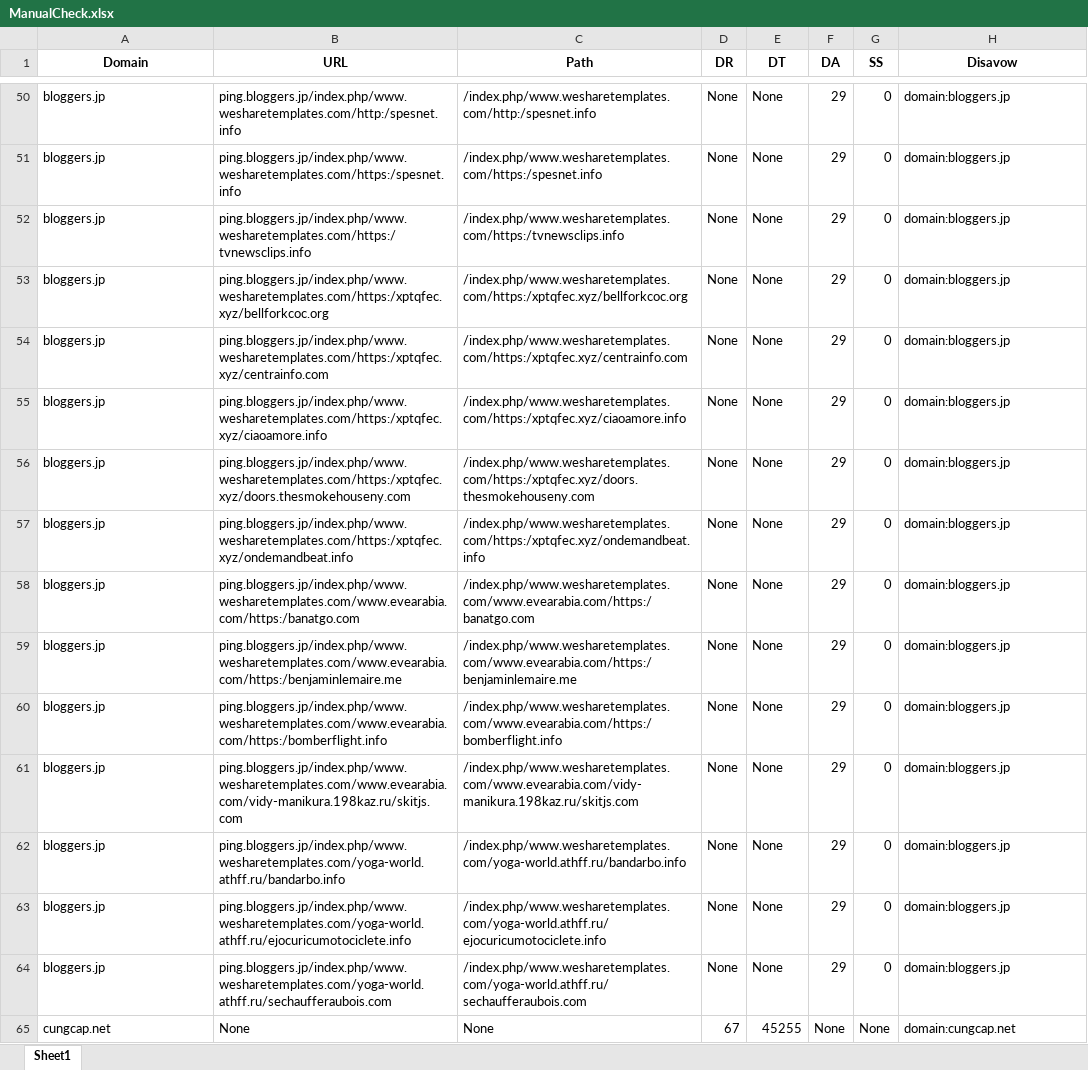
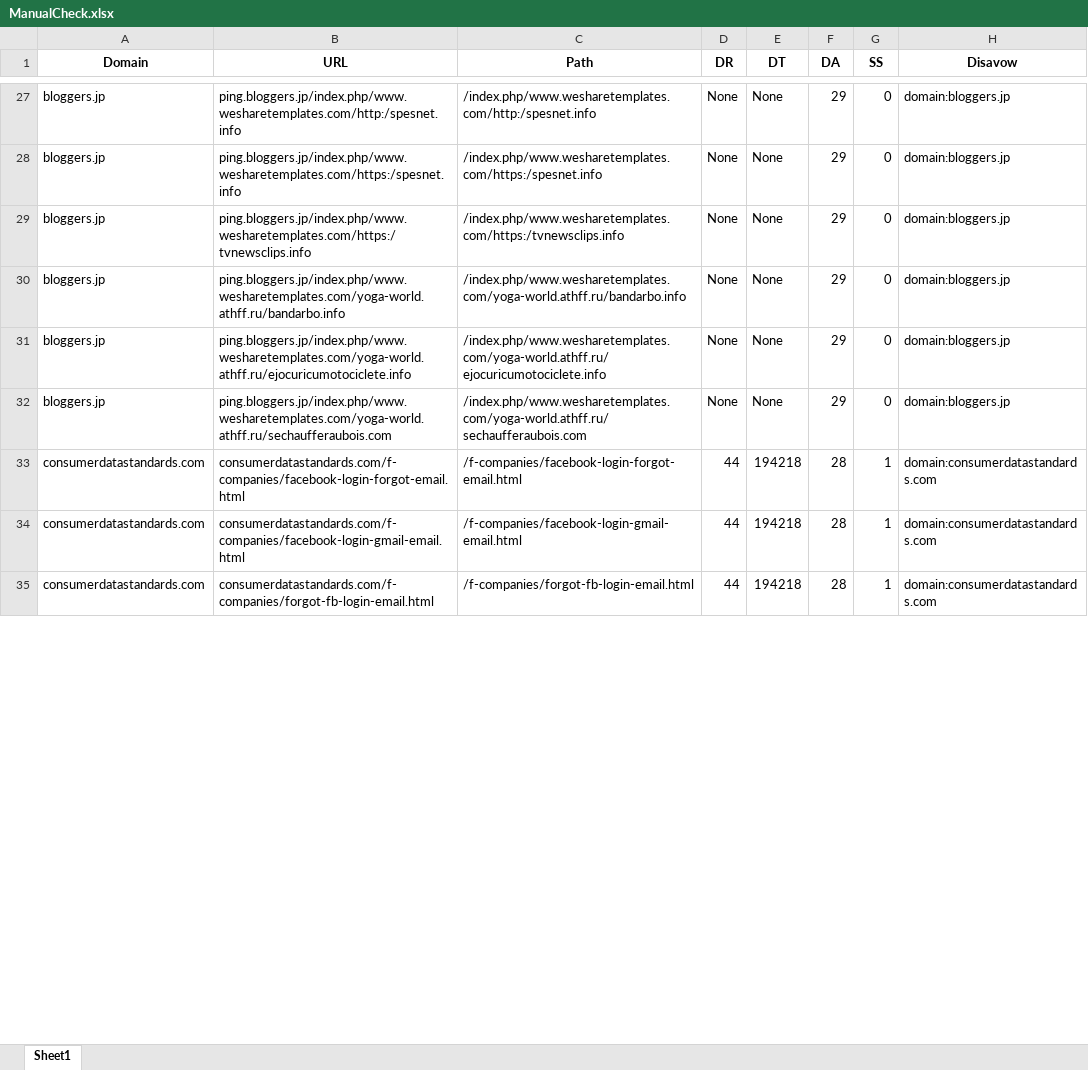
Before and after one commit to tranngocminhhieu/P3_Disavow-Bad-Links, an Excel workbook: Output/ManualCheck.xlsx, sheet Sheet1, drawn as a sheet; only a part is shown, gaps mark what is left out; values as stored, in another font and other column widths than the file's, no borders; removed rows and columns are numbered as before the commit, all else as after; the diff covers the shown part only; the diff names each change by its address in the sheet, - before the commit and + after, or states it on an @@ line.

```diff
--- a/Output/ManualCheck.xlsx (sheet Sheet1)
+++ b/Output/ManualCheck.xlsx (sheet Sheet1)
-row 53: bloggers.jp | ping.bloggers.jp/index.php/www.wesharetemplates.com/https:/xptqfec.xyz/bellforkcoc.org | /index.php/www.wesharetemplates.com/https:/xptqfec.xyz/bellforkcoc.org | None | None | 29 | 0 | domain:bloggers.jp
-row 54: bloggers.jp | ping.bloggers.jp/index.php/www.wesharetemplates.com/https:/xptqfec.xyz/centrainfo.com | /index.php/www.wesharetemplates.com/https:/xptqfec.xyz/centrainfo.com | None | None | 29 | 0 | domain:bloggers.jp
-row 55: bloggers.jp | ping.bloggers.jp/index.php/www.wesharetemplates.com/https:/xptqfec.xyz/ciaoamore.info | /index.php/www.wesharetemplates.com/https:/xptqfec.xyz/ciaoamore.info | None | None | 29 | 0 | domain:bloggers.jp
-row 56: bloggers.jp | ping.bloggers.jp/index.php/www.wesharetemplates.com/https:/xptqfec.xyz/doors.thesmokehouseny.com | /index.php/www.wesharetemplates.com/https:/xptqfec.xyz/doors.thesmokehouseny.com | None | None | 29 | 0 | domain:bloggers.jp
-row 57: bloggers.jp | ping.bloggers.jp/index.php/www.wesharetemplates.com/https:/xptqfec.xyz/ondemandbeat.info | /index.php/www.wesharetemplates.com/https:/xptqfec.xyz/ondemandbeat.info | None | None | 29 | 0 | domain:bloggers.jp
-row 58: bloggers.jp | ping.bloggers.jp/index.php/www.wesharetemplates.com/www.evearabia.com/https:/banatgo.com | /index.php/www.wesharetemplates.com/www.evearabia.com/https:/banatgo.com | None | None | 29 | 0 | domain:bloggers.jp
-row 59: bloggers.jp | ping.bloggers.jp/index.php/www.wesharetemplates.com/www.evearabia.com/https:/benjaminlemaire.me | /index.php/www.wesharetemplates.com/www.evearabia.com/https:/benjaminlemaire.me | None | None | 29 | 0 | domain:bloggers.jp
-row 60: bloggers.jp | ping.bloggers.jp/index.php/www.wesharetemplates.com/www.evearabia.com/https:/bomberflight.info | /index.php/www.wesharetemplates.com/www.evearabia.com/https:/bomberflight.info | None | None | 29 | 0 | domain:bloggers.jp
-row 61: bloggers.jp | ping.bloggers.jp/index.php/www.wesharetemplates.com/www.evearabia.com/vidy-manikura.198kaz.ru/skitjs.com | /index.php/www.wesharetemplates.com/www.evearabia.com/vidy-manikura.198kaz.ru/skitjs.com | None | None | 29 | 0 | domain:bloggers.jp
-row 65: cungcap.net | None | None | 67 | 45255 | None | None | domain:cungcap.net
+row 33: consumerdatastandards.com | consumerdatastandards.com/f-companies/facebook-login-forgot-email.html | /f-companies/facebook-login-forgot-email.html | 44 | 194218 | 28 | 1 | domain:consumerdatastandards.com
+row 34: consumerdatastandards.com | consumerdatastandards.com/f-companies/facebook-login-gmail-email.html | /f-companies/facebook-login-gmail-email.html | 44 | 194218 | 28 | 1 | domain:consumerdatastandards.com
+row 35: consumerdatastandards.com | consumerdatastandards.com/f-companies/forgot-fb-login-email.html | /f-companies/forgot-fb-login-email.html | 44 | 194218 | 28 | 1 | domain:consumerdatastandards.com
```
Also changed, not shown: 10 added rows, 25 removed rows and 130 edited cells elsewhere in this sheet, Output/Disavow.xlsx, Output/DmcaReport.xlsx, 7 other files.
